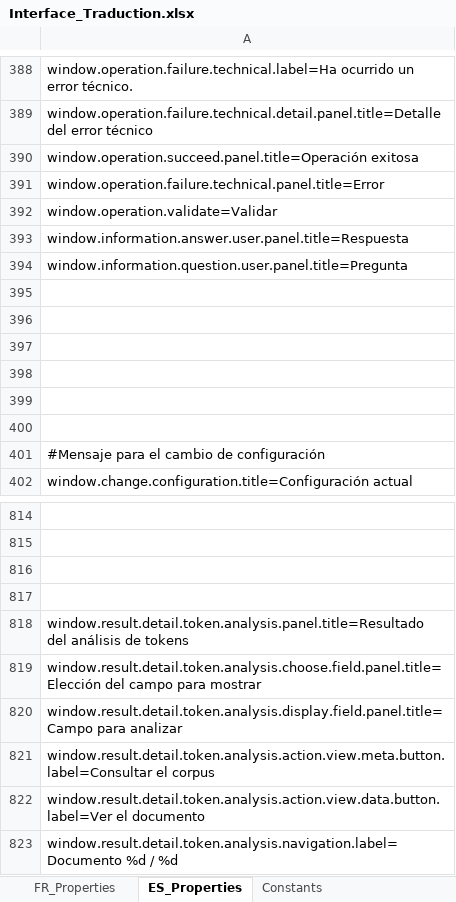
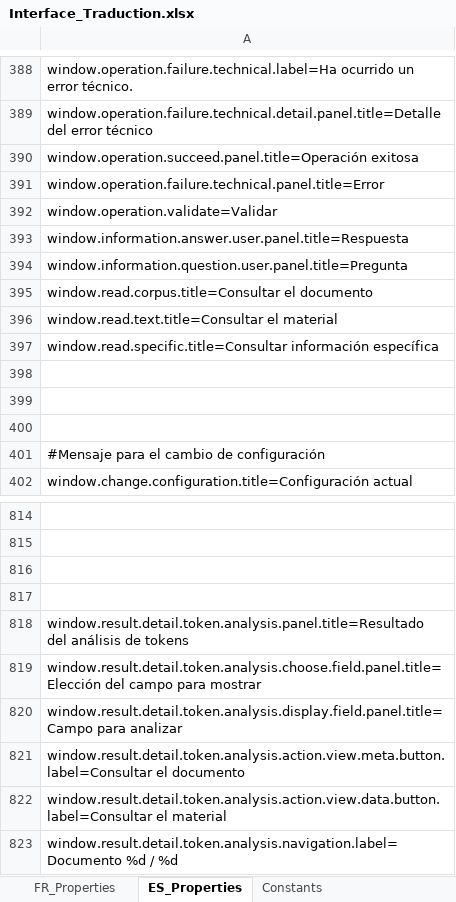
Before and after one commit to Jeremy-Leda/Caerus, an Excel workbook: Interface_Traduction.xlsx, sheet ES_Properties, drawn as a sheet; only a part is shown, gaps mark what is left out; values as stored, in another font and other column widths than the file's, no borders; the diff names each change by its address in the sheet, - before the commit and + after, or states it on an @@ line.

```diff
--- a/Interface_Traduction.xlsx (sheet ES_Properties)
+++ b/Interface_Traduction.xlsx (sheet ES_Properties)
-A395: (empty)
+A395: window.read.corpus.title=Consultar el documento
-A396: (empty)
+A396: window.read.text.title=Consultar el material
-A397: (empty)
+A397: window.read.specific.title=Consultar información específica
-A821: window.result.detail.token.analysis.action.view.meta.button.label=Consultar el corpus
+A821: window.result.detail.token.analysis.action.view.meta.button.label=Consultar el documento
-A822: window.result.detail.token.analysis.action.view.data.button.label=Ver el documento
+A822: window.result.detail.token.analysis.action.view.data.button.label=Consultar el material
```
Also changed, not shown: sheet Autres, sheet FR_Properties, sheet Detail Resultat Analyse Token, sheet Constants, 24 other files.
